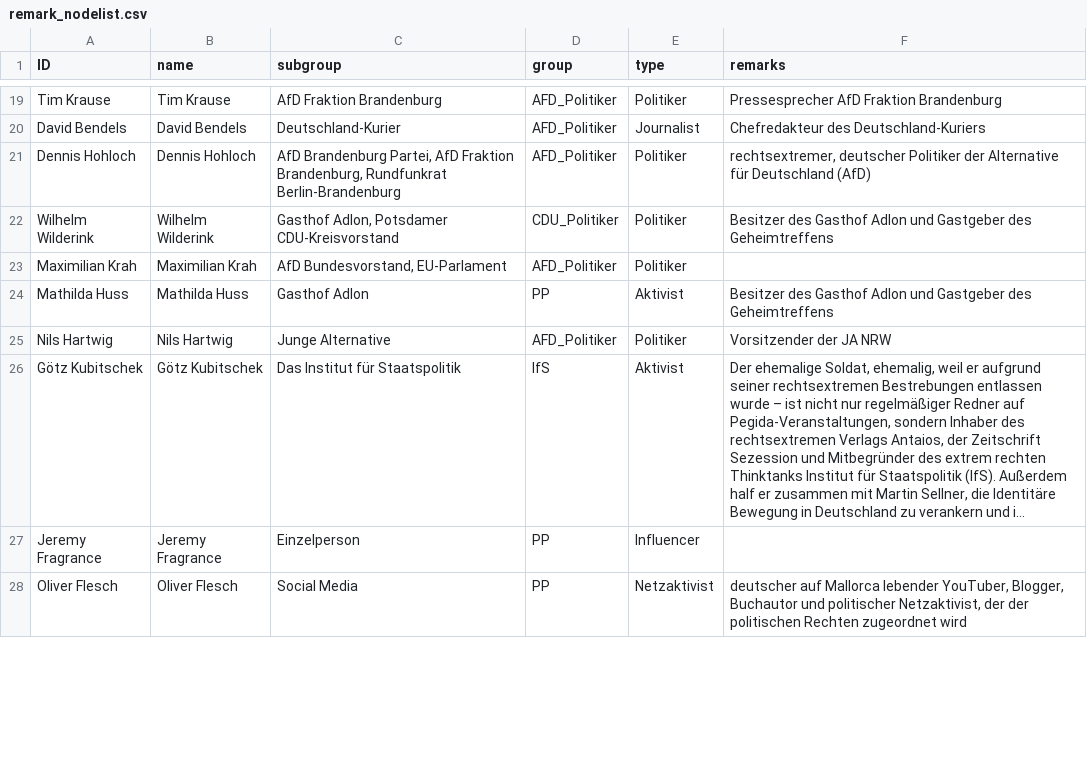
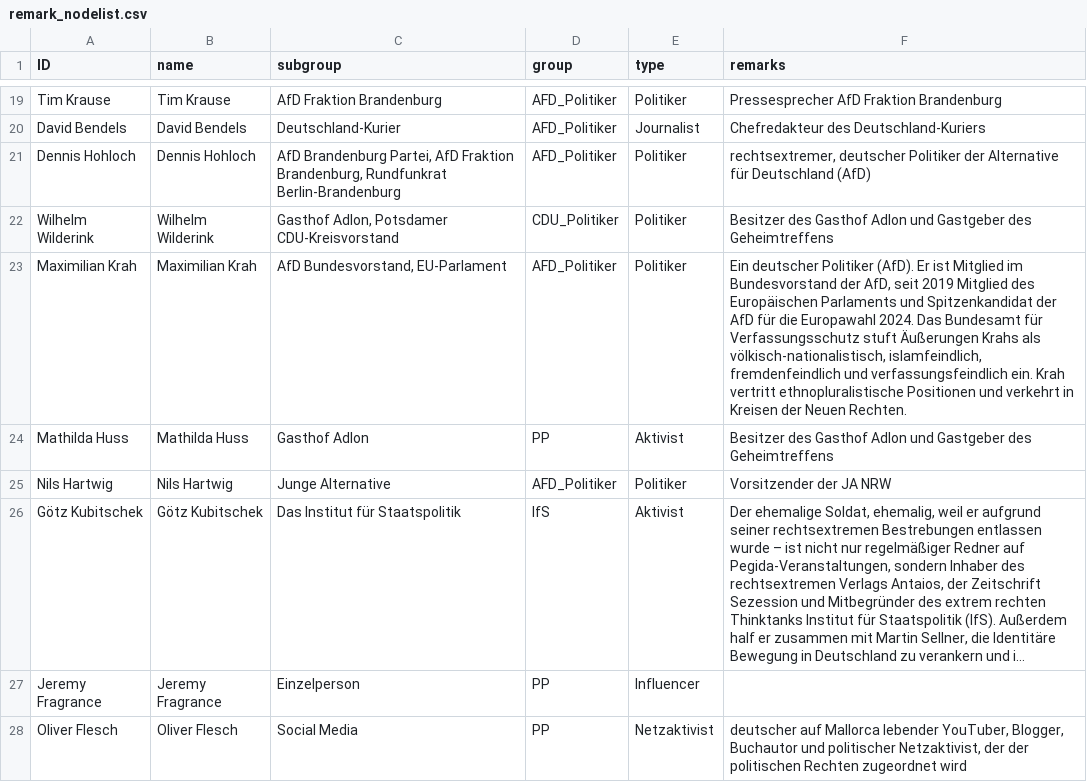
Before and after one commit to KronkorkenKommaDer/CorrectivRecherche, a CSV file: remark_nodelist.csv, drawn as a sheet; only a part is shown, gaps mark what is left out; long unchanged cells end in ….

Commit message:
Update remark_nodelist.csv

```diff
--- a/remark_nodelist.csv
+++ b/remark_nodelist.csv
@@ -22,3 +22,3 @@ Dennis Hohloch;Dennis Hohloch;AfD Brandenburg Partei, AfD Fraktion Brandenburg,
 Wilhelm Wilderink;Wilhelm Wilderink;Gasthof Adlon, Potsdamer CDU-Kreisvorstand;CDU_Politiker;Politiker;Besitzer des Gasthof Adlon und Gastgeber des Geheimtreffens
-Maximilian Krah;Maximilian Krah;AfD Bundesvorstand, EU-Parlament;AFD_Politiker;Politiker;
+Maximilian Krah;Maximilian Krah;AfD Bundesvorstand, EU-Parlament;AFD_Politiker;Politiker;Ein deutscher Politiker (AfD). Er ist Mitglied im Bundesvorstand der AfD, seit 2019 Mitglied des Europäischen Parlaments und Spitzenkandidat der AfD für die Europawahl 2024. Das Bundesamt für Verfassungsschutz stuft Äußerungen Krahs als völkisch-nationalistisch, islamfeindlich, fremdenfeindlich und verfassungsfeindlich ein. Krah vertritt ethnopluralistische Positionen und verkehrt in Kreisen der Neuen Rechten.
 Mathilda Huss;Mathilda Huss;Gasthof Adlon;PP;Aktivist;Besitzer des Gasthof Adlon und Gastgeber des Geheimtreffens
```
